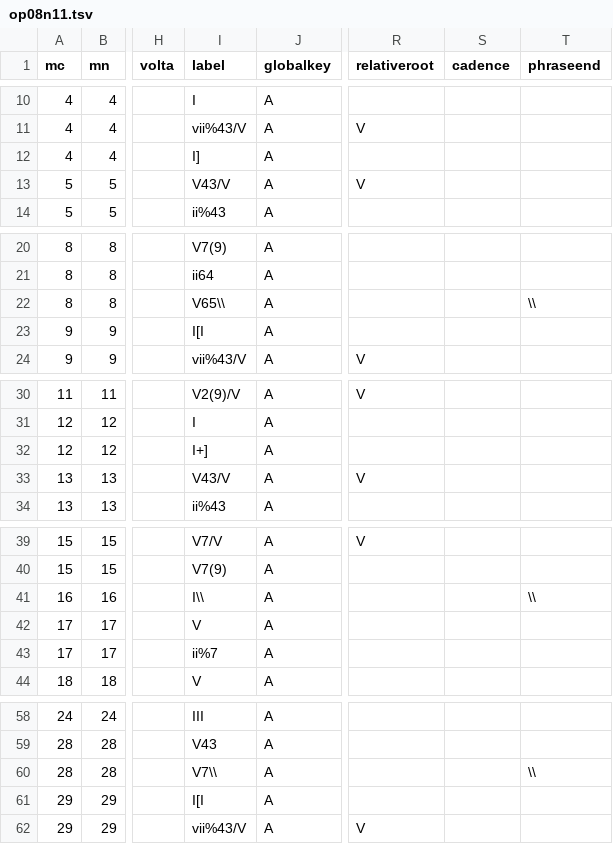
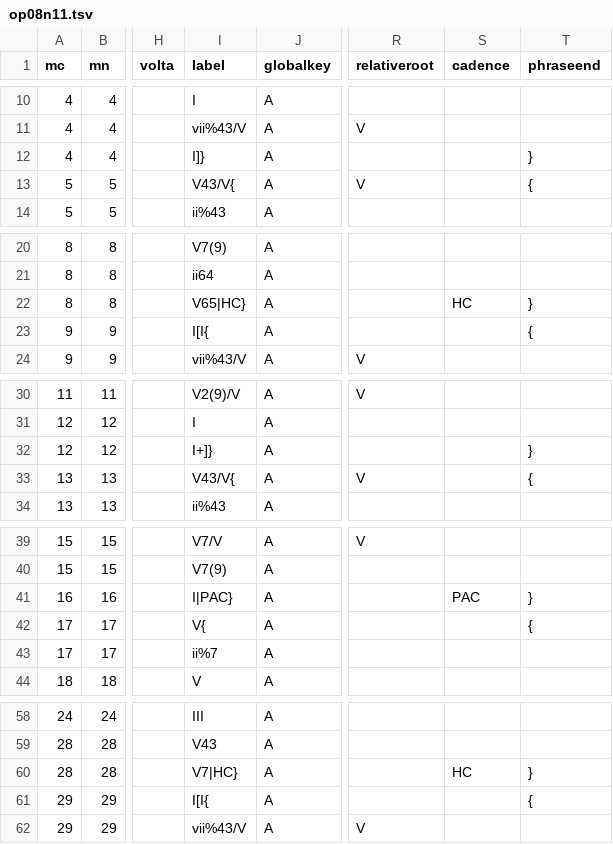
Before and after one commit to DCMLab/dvorak_silhouettes, a TSV file: harmonies/op08n11.tsv, drawn as a sheet; only a part is shown, gaps mark what is left out; the diff covers the shown part only; the diff names each change by its address in the sheet, - before the commit and + after, or states it on an @@ line.

```diff
--- a/harmonies/op08n11.tsv
+++ b/harmonies/op08n11.tsv
-I12 (label): I]
+I12 (label): I]}
-T12 (phraseend): (empty)
+T12 (phraseend): }
-I13 (label): V43/V
+I13 (label): V43/V{
-T13 (phraseend): (empty)
+T13 (phraseend): {
-I22 (label): V65\\
+I22 (label): V65|HC}
-S22 (cadence): (empty)
+S22 (cadence): HC
-T22 (phraseend): \\
+T22 (phraseend): }
-I23 (label): I[I
+I23 (label): I[I{
-T23 (phraseend): (empty)
+T23 (phraseend): {
-I32 (label): I+]
+I32 (label): I+]}
-T32 (phraseend): (empty)
+T32 (phraseend): }
-I33 (label): V43/V
+I33 (label): V43/V{
-T33 (phraseend): (empty)
+T33 (phraseend): {
-I41 (label): I\\
+I41 (label): I|PAC}
-S41 (cadence): (empty)
+S41 (cadence): PAC
-T41 (phraseend): \\
+T41 (phraseend): }
-I42 (label): V
+I42 (label): V{
-T42 (phraseend): (empty)
+T42 (phraseend): {
-I60 (label): V7\\
+I60 (label): V7|HC}
-S60 (cadence): (empty)
+S60 (cadence): HC
-T60 (phraseend): \\
+T60 (phraseend): }
-I61 (label): I[I
+I61 (label): I[I{
-T61 (phraseend): (empty)
+T61 (phraseend): {
```
Also changed, not shown: 11 edited cells elsewhere in this file, metadata.tsv, 1 other file.
